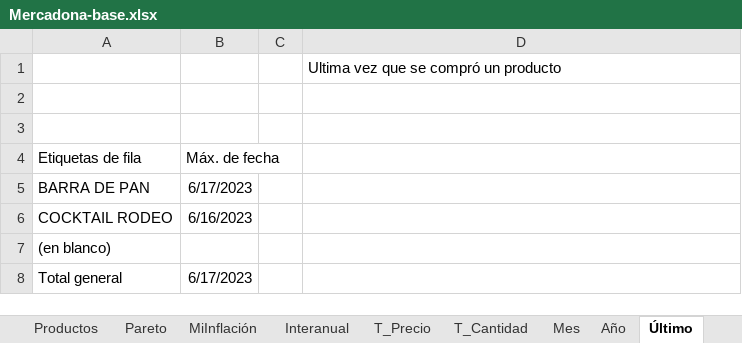
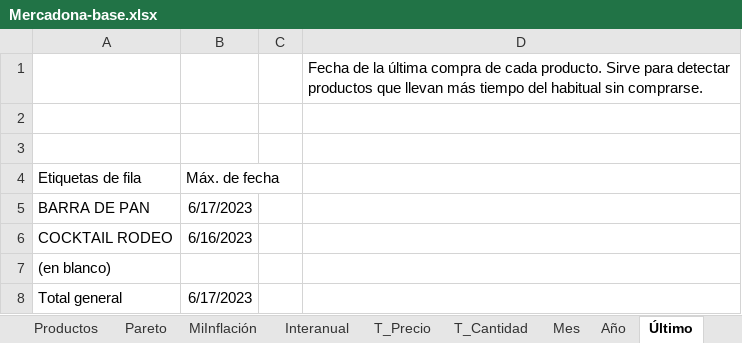
Before and after one commit to dserrada/ticket-digital, an Excel workbook: projects/ticket-digital-data/src/main/resources/Mercadona-base.xlsx, sheet Último, drawn as a sheet; values as stored, in another font and other column widths than the file's, no borders; the diff names each change by its address in the sheet, - before the commit and + after, or states it on an @@ line.

```diff
--- a/projects/ticket-digital-data/src/main/resources/Mercadona-base.xlsx (sheet Último)
+++ b/projects/ticket-digital-data/src/main/resources/Mercadona-base.xlsx (sheet Último)
-D1: Ultima vez que se compró un producto
+D1: Fecha de la última compra de cada producto. Sirve para detectar productos que llevan más tiempo del habitual sin comprarse.
```
Also changed, not shown: sheet MiInflación, sheet Evolucion-N, sheet Mes, sheet Año, sheet Evolucion-€, sheet Productos, 2 more sheets.
